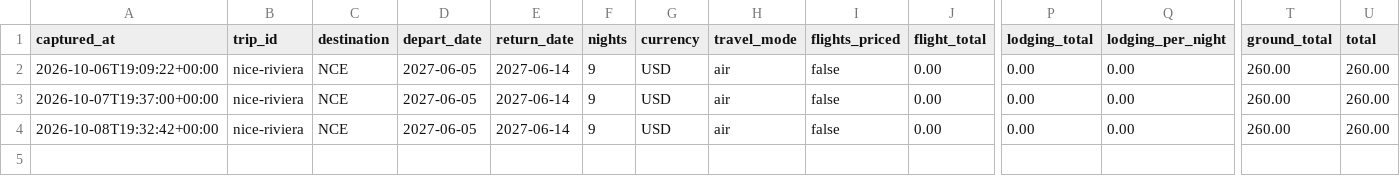
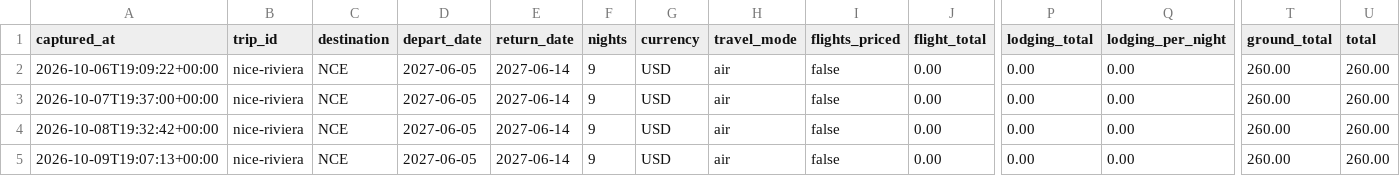
Before and after one commit to leeessner/Vacation-finder, a CSV file: data/history/nice-riviera.csv, drawn as a sheet; only a part is shown, gaps mark what is left out; rows hold the shown columns only; the diff names each change by its address in the sheet, - before the commit and + after, or states it on an @@ line.

```diff
--- a/data/history/nice-riviera.csv
+++ b/data/history/nice-riviera.csv
+row 5: 2026-10-09T19:07:13+00:00 | nice-riviera | NCE | 2027-06-05 | 2027-06-14 | 9 | USD | air | false | 0.00 | 0.00 | 0.00 | 260.00 | 260.00
```
Also changed, not shown: data/history/greece-summer.csv, 15 other files.
